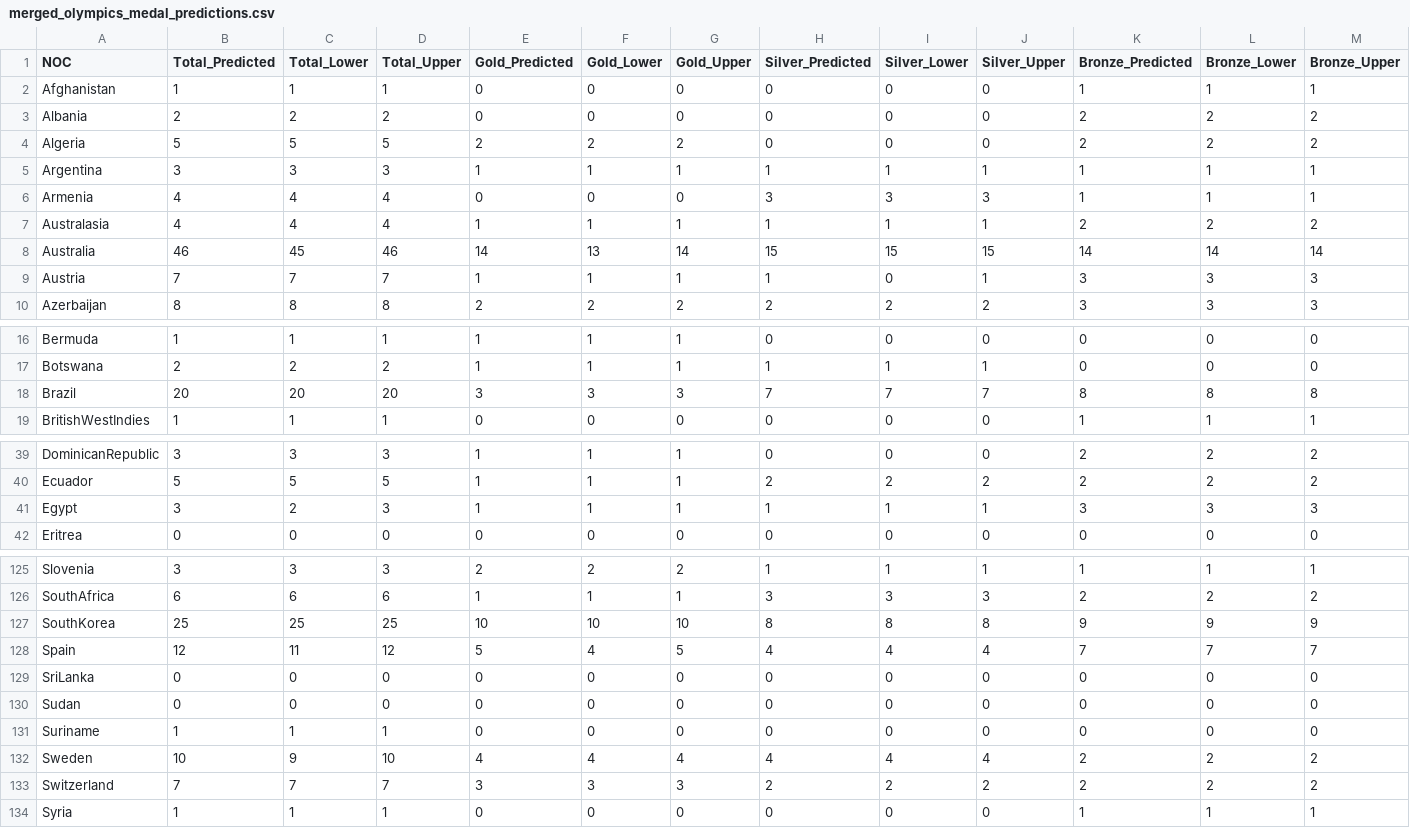
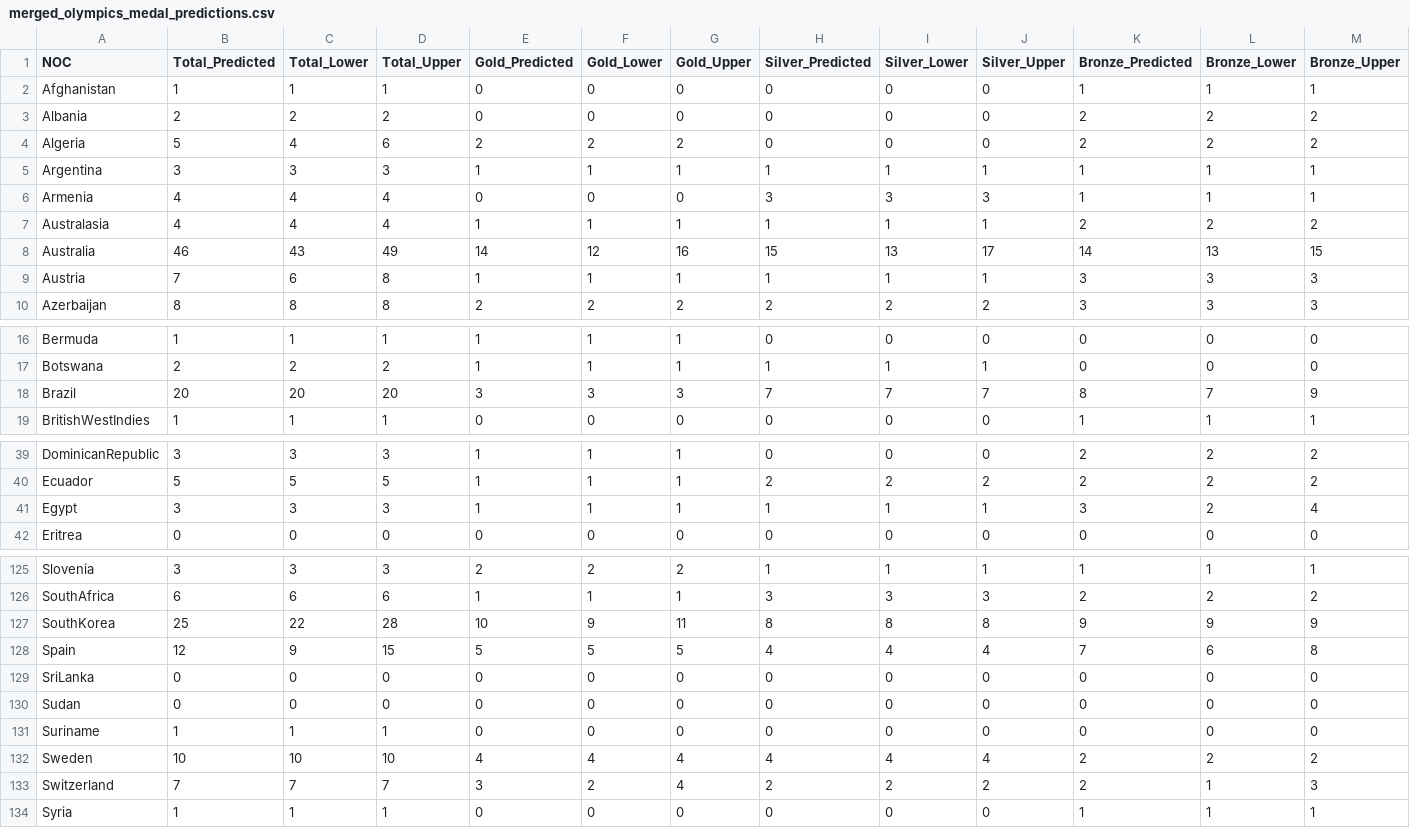
Before and after one commit to LiaoZiqi-GZFLS/2025-MCM-C, a CSV file: Result/merged_olympics_medal_predictions.csv, drawn as a sheet; only a part is shown, gaps mark what is left out; the diff covers the shown part only.

```diff
--- a/Result/merged_olympics_medal_predictions.csv
+++ b/Result/merged_olympics_medal_predictions.csv
@@ -3,3 +3,3 @@ Afghanistan,1,1,1,0,0,0,0,0,0,1,1,1
 Albania,2,2,2,0,0,0,0,0,0,2,2,2
-Algeria,5,5,5,2,2,2,0,0,0,2,2,2
+Algeria,5,4,6,2,2,2,0,0,0,2,2,2
 Argentina,3,3,3,1,1,1,1,1,1,1,1,1
@@ -7,4 +7,4 @@ Armenia,4,4,4,0,0,0,3,3,3,1,1,1
 Australasia,4,4,4,1,1,1,1,1,1,2,2,2
-Australia,46,45,46,14,13,14,15,15,15,14,14,14
-Austria,7,7,7,1,1,1,1,0,1,3,3,3
+Australia,46,43,49,14,12,16,15,13,17,14,13,15
+Austria,7,6,8,1,1,1,1,1,1,3,3,3
 Azerbaijan,8,8,8,2,2,2,2,2,2,3,3,3
@@ -17,3 +17,3 @@ Bermuda,1,1,1,1,1,1,0,0,0,0,0,0
 Botswana,2,2,2,1,1,1,1,1,1,0,0,0
-Brazil,20,20,20,3,3,3,7,7,7,8,8,8
+Brazil,20,20,20,3,3,3,7,7,7,8,7,9
 BritishWestIndies,1,1,1,0,0,0,0,0,0,1,1,1
@@ -40,3 +40,3 @@ DominicanRepublic,3,3,3,1,1,1,0,0,0,2,2,2
 Ecuador,5,5,5,1,1,1,2,2,2,2,2,2
-Egypt,3,2,3,1,1,1,1,1,1,3,3,3
+Egypt,3,3,3,1,1,1,1,1,1,3,2,4
 Eritrea,0,0,0,0,0,0,0,0,0,0,0,0
@@ -126,4 +126,4 @@ Slovenia,3,3,3,2,2,2,1,1,1,1,1,1
 SouthAfrica,6,6,6,1,1,1,3,3,3,2,2,2
-SouthKorea,25,25,25,10,10,10,8,8,8,9,9,9
-Spain,12,11,12,5,4,5,4,4,4,7,7,7
+SouthKorea,25,22,28,10,9,11,8,8,8,9,9,9
+Spain,12,9,15,5,5,5,4,4,4,7,6,8
 SriLanka,0,0,0,0,0,0,0,0,0,0,0,0
@@ -131,4 +131,4 @@ Sudan,0,0,0,0,0,0,0,0,0,0,0,0
 Suriname,1,1,1,0,0,0,0,0,0,0,0,0
-Sweden,10,9,10,4,4,4,4,4,4,2,2,2
-Switzerland,7,7,7,3,3,3,2,2,2,2,2,2
+Sweden,10,10,10,4,4,4,4,4,4,2,2,2
+Switzerland,7,7,7,3,2,4,2,2,2,2,1,3
 Syria,1,1,1,0,0,0,0,0,0,1,1,1
```
Also changed, not shown: 71 edited cells elsewhere in this file, Result/2028_olympics_medal_predictions.csv, Result/2028_olympics_medal_predictions_2.csv, 5 other files.
